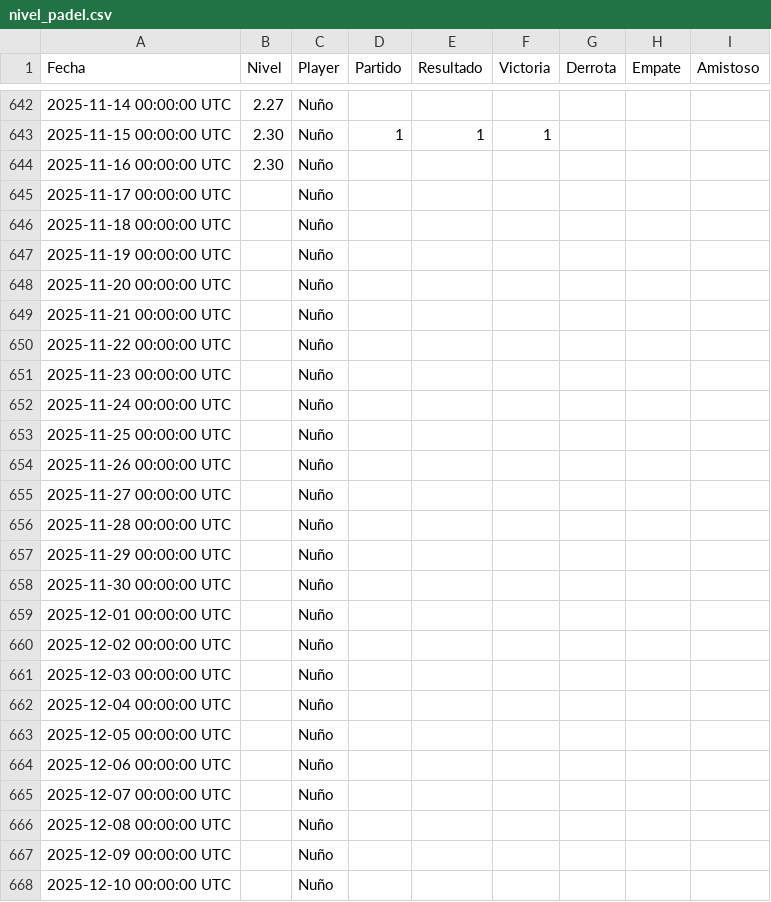
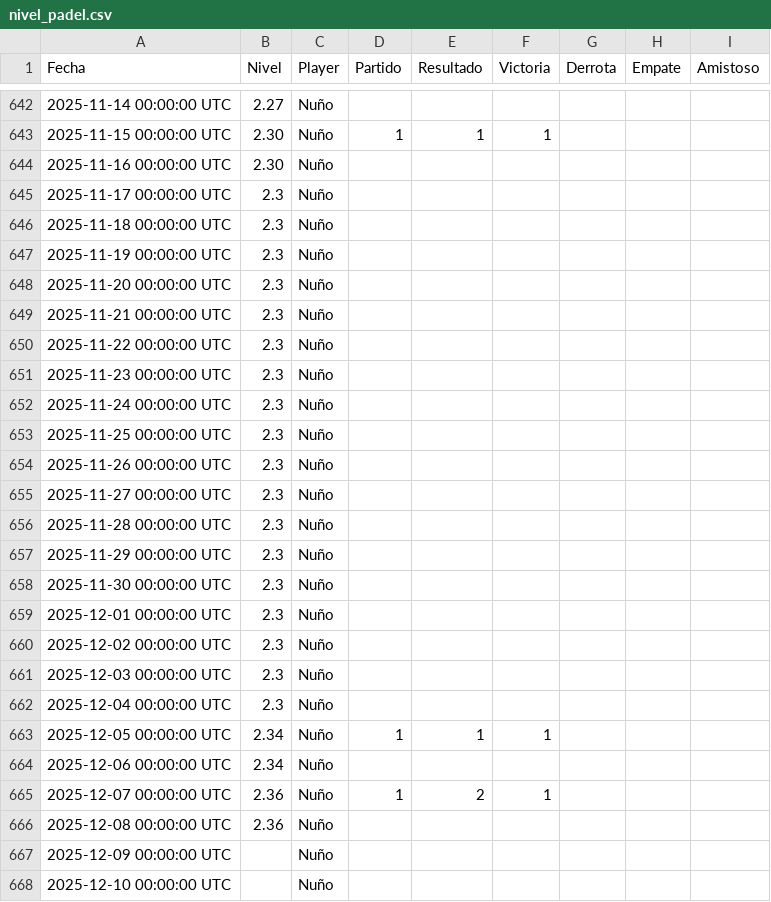
Before and after one commit to Nunyo/files, a CSV file: nivel_padel.csv, drawn as a sheet; only a part is shown, gaps mark what is left out.

Commit message:
Update nivel_padel.csv

```diff
--- a/nivel_padel.csv
+++ b/nivel_padel.csv
@@ -644,24 +644,24 @@ Fecha,Nivel,Player,Partido,Resultado,Victoria,Derrota,Empate,Amistoso
 2025-11-16 00:00:00 UTC,2.30,Nuño,,,,,,
-2025-11-17 00:00:00 UTC,,Nuño,,,,,,
-2025-11-18 00:00:00 UTC,,Nuño,,,,,,
-2025-11-19 00:00:00 UTC,,Nuño,,,,,,
-2025-11-20 00:00:00 UTC,,Nuño,,,,,,
-2025-11-21 00:00:00 UTC,,Nuño,,,,,,
-2025-11-22 00:00:00 UTC,,Nuño,,,,,,
-2025-11-23 00:00:00 UTC,,Nuño,,,,,,
-2025-11-24 00:00:00 UTC,,Nuño,,,,,,
-2025-11-25 00:00:00 UTC,,Nuño,,,,,,
-2025-11-26 00:00:00 UTC,,Nuño,,,,,,
-2025-11-27 00:00:00 UTC,,Nuño,,,,,,
-2025-11-28 00:00:00 UTC,,Nuño,,,,,,
-2025-11-29 00:00:00 UTC,,Nuño,,,,,,
-2025-11-30 00:00:00 UTC,,Nuño,,,,,,
-2025-12-01 00:00:00 UTC,,Nuño,,,,,,
-2025-12-02 00:00:00 UTC,,Nuño,,,,,,
-2025-12-03 00:00:00 UTC,,Nuño,,,,,,
-2025-12-04 00:00:00 UTC,,Nuño,,,,,,
-2025-12-05 00:00:00 UTC,,Nuño,,,,,,
-2025-12-06 00:00:00 UTC,,Nuño,,,,,,
-2025-12-07 00:00:00 UTC,,Nuño,,,,,,
-2025-12-08 00:00:00 UTC,,Nuño,,,,,,
+2025-11-17 00:00:00 UTC,2.3,Nuño,,,,,,
+2025-11-18 00:00:00 UTC,2.3,Nuño,,,,,,
+2025-11-19 00:00:00 UTC,2.3,Nuño,,,,,,
+2025-11-20 00:00:00 UTC,2.3,Nuño,,,,,,
+2025-11-21 00:00:00 UTC,2.3,Nuño,,,,,,
+2025-11-22 00:00:00 UTC,2.3,Nuño,,,,,,
+2025-11-23 00:00:00 UTC,2.3,Nuño,,,,,,
+2025-11-24 00:00:00 UTC,2.3,Nuño,,,,,,
+2025-11-25 00:00:00 UTC,2.3,Nuño,,,,,,
+2025-11-26 00:00:00 UTC,2.3,Nuño,,,,,,
+2025-11-27 00:00:00 UTC,2.3,Nuño,,,,,,
+2025-11-28 00:00:00 UTC,2.3,Nuño,,,,,,
+2025-11-29 00:00:00 UTC,2.3,Nuño,,,,,,
+2025-11-30 00:00:00 UTC,2.3,Nuño,,,,,,
+2025-12-01 00:00:00 UTC,2.3,Nuño,,,,,,
+2025-12-02 00:00:00 UTC,2.3,Nuño,,,,,,
+2025-12-03 00:00:00 UTC,2.3,Nuño,,,,,,
+2025-12-04 00:00:00 UTC,2.3,Nuño,,,,,,
+2025-12-05 00:00:00 UTC,2.34,Nuño,1,1,1,,,
+2025-12-06 00:00:00 UTC,2.34,Nuño,,,,,,
+2025-12-07 00:00:00 UTC,2.36,Nuño,1,2,1,,,
+2025-12-08 00:00:00 UTC,2.36,Nuño,,,,,,
 2025-12-09 00:00:00 UTC,,Nuño,,,,,,
```
